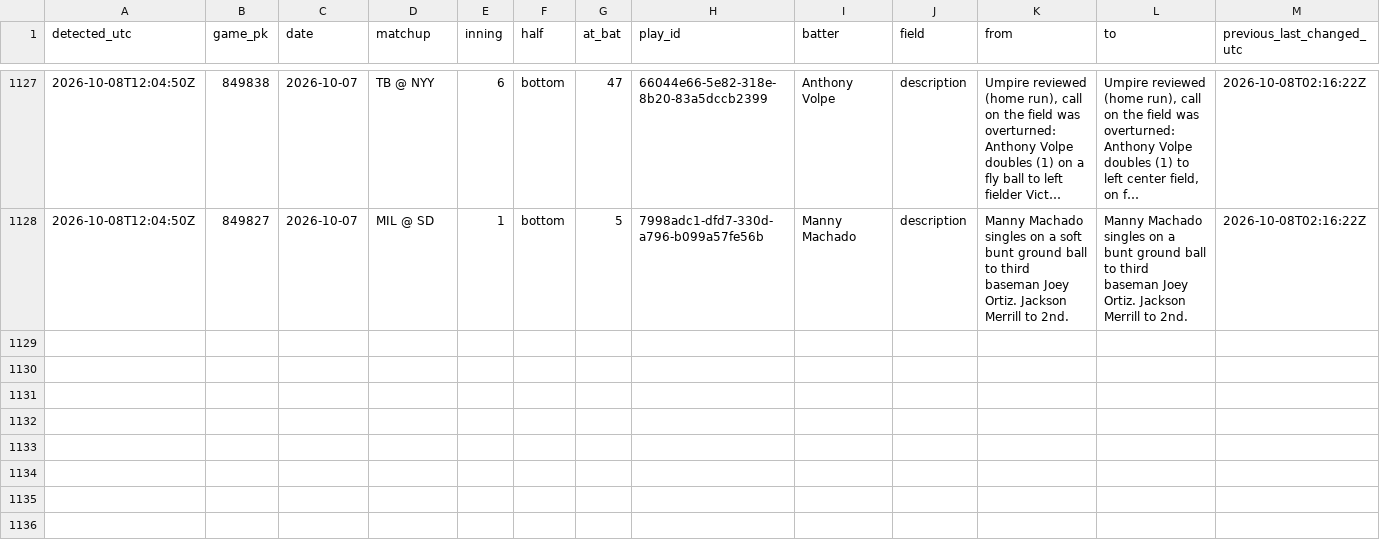
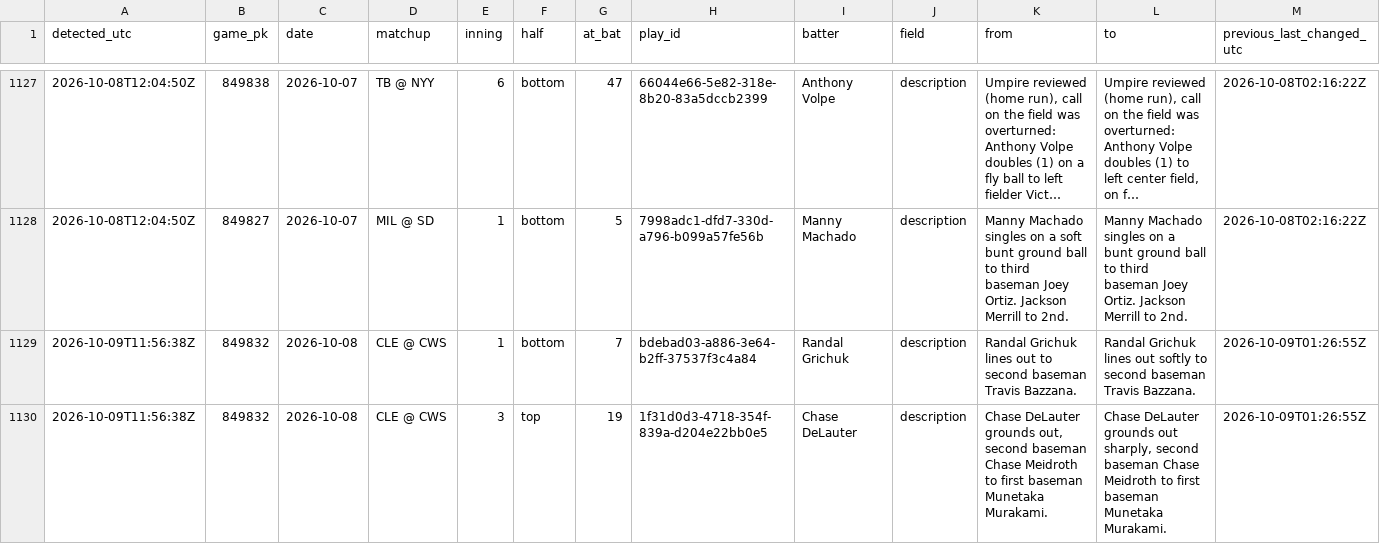
Before and after one commit to buffedlizard55-lab/ErrorsLive, a CSV file: data/ingest/ruling_changes.csv, drawn as a sheet; only a part is shown, gaps mark what is left out; long unchanged cells end in …; rows hold the shown columns only; the diff names each change by its address in the sheet, - before the commit and + after, or states it on an @@ line.

```diff
--- a/data/ingest/ruling_changes.csv
+++ b/data/ingest/ruling_changes.csv
+row 1129: 2026-10-09T11:56:38Z | 849832 | 2026-10-08 | CLE @ CWS | 1 | bottom | 7 | bdebad03-a886-3e64-b2ff-37537f3c4a84 | Randal Grichuk | description | Randal Grichuk lines out to second baseman Travis Bazzana. | Randal Grichuk lines out softly to second baseman Travis Bazzana. | 2026-10-09T01:26:55Z
+row 1130: 2026-10-09T11:56:38Z | 849832 | 2026-10-08 | CLE @ CWS | 3 | top | 19 | 1f31d0d3-4718-354f-839a-d204e22bb0e5 | Chase DeLauter | description | Chase DeLauter grounds out, second baseman Chase Meidroth to first baseman Munetaka Murakami. | Chase DeLauter grounds out sharply, second baseman Chase Meidroth to first baseman Munetaka Murakami. | 2026-10-09T01:26:55Z
```
Also changed, not shown: 4 other files.
